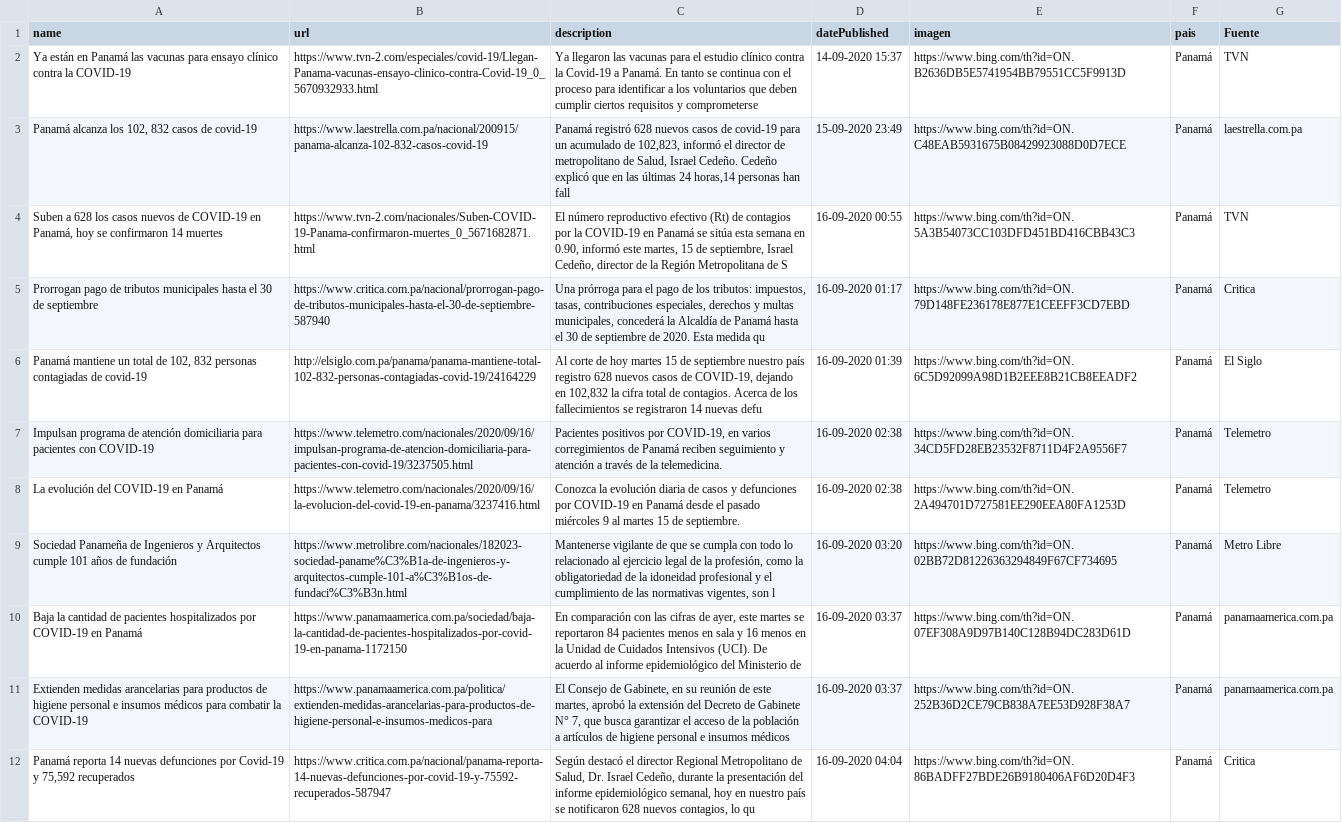
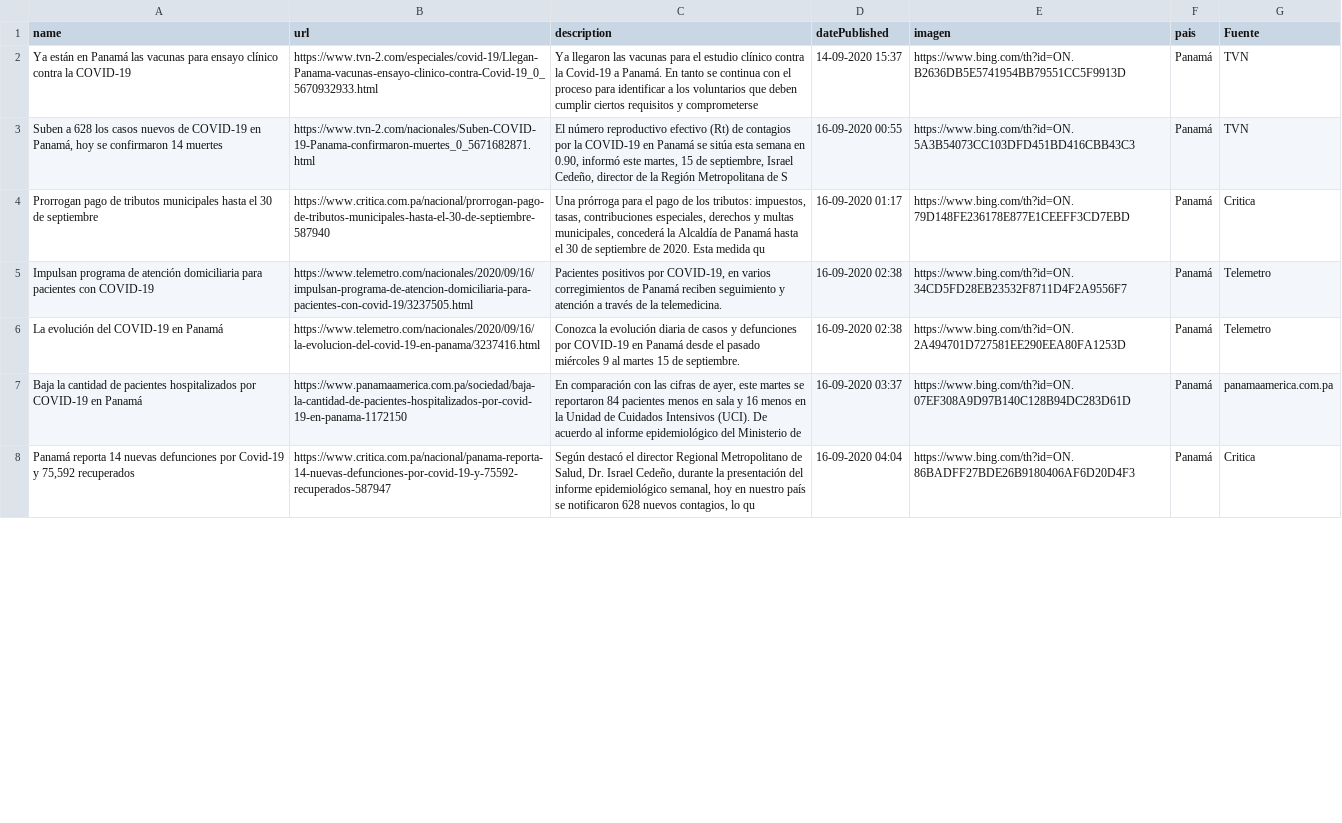
Before and after one commit to Sud-Austral/Datos_Panama, a CSV file: Bing/News/Panama.csv, drawn as a sheet; only a part is shown; the diff covers the shown part only.

```diff
--- a/Bing/News/Panama.csv
+++ b/Bing/News/Panama.csv
@@ -2,11 +2,7 @@ name,url,description,datePublished,imagen,pais,Fuente
 Ya están en Panamá las vacunas para ensayo clínico contra la COVID-19,https://www.tvn-2.com/especiales/covid-19/Llegan-Panama-vacunas-ensayo-clinico-contra-Covid-19_0_5670932933.html,Ya llegaron las vacunas para el estudio clínico contra la Covid-19 a Panamá. En tanto se continua con el proceso para identificar a los voluntarios que deben cumplir ciertos requisitos y comprometerse,14-09-2020 15:37,https://www.bing.com/th?id=ON.B2636DB5E5741954BB79551CC5F9913D,Panamá,TVN
-"Panamá alcanza los 102, 832 casos de covid-19",https://www.laestrella.com.pa/nacional/200915/panama-alcanza-102-832-casos-covid-19,"Panamá registró 628 nuevos casos de covid-19 para un acumulado de 102,823, informó el director de metropolitano de Salud, Israel Cedeño. Cedeño explicó que en las últimas 24 horas,14 personas han fall",15-09-2020 23:49,https://www.bing.com/th?id=ON.C48EAB5931675B08429923088D0D7ECE,Panamá,laestrella.com.pa
 "Suben a 628 los casos nuevos de COVID-19 en Panamá, hoy se confirmaron 14 muertes",https://www.tvn-2.com/nacionales/Suben-COVID-19-Panama-confirmaron-muertes_0_5671682871.html,"El número reproductivo efectivo (Rt) de contagios por la COVID-19 en Panamá se sitúa esta semana en 0.90, informó este martes, 15 de septiembre, Israel Cedeño, director de la Región Metropolitana de S",16-09-2020 00:55,https://www.bing.com/th?id=ON.5A3B54073CC103DFD451BD416CBB43C3,Panamá,TVN
 Prorrogan pago de tributos municipales hasta el 30 de septiembre,https://www.critica.com.pa/nacional/prorrogan-pago-de-tributos-municipales-hasta-el-30-de-septiembre-587940,"Una prórroga para el pago de los tributos: impuestos, tasas, contribuciones especiales, derechos y multas municipales, concederá la Alcaldía de Panamá hasta el 30 de septiembre de 2020. Esta medida qu",16-09-2020 01:17,https://www.bing.com/th?id=ON.79D148FE236178E877E1CEEFF3CD7EBD,Panamá,Critica
-"Panamá mantiene un total de 102, 832 personas contagiadas de covid-19",http://elsiglo.com.pa/panama/panama-mantiene-total-102-832-personas-contagiadas-covid-19/24164229,"Al corte de hoy martes 15 de septiembre nuestro país registro  628 nuevos casos de COVID-19, dejando en 102,832 la cifra total de contagios.  Acerca de los fallecimientos se registraron 14 nuevas defu",16-09-2020 01:39,https://www.bing.com/th?id=ON.6C5D92099A98D1B2EEE8B21CB8EEADF2,Panamá,El Siglo
 Impulsan programa de atención domiciliaria para pacientes con COVID-19,https://www.telemetro.com/nacionales/2020/09/16/impulsan-programa-de-atencion-domiciliaria-para-pacientes-con-covid-19/3237505.html,"Pacientes positivos por COVID-19, en varios corregimientos de Panamá reciben seguimiento y atención a través de la telemedicina.",16-09-2020 02:38,https://www.bing.com/th?id=ON.34CD5FD28EB23532F8711D4F2A9556F7,Panamá,Telemetro
 La evolución del COVID-19 en Panamá,https://www.telemetro.com/nacionales/2020/09/16/la-evolucion-del-covid-19-en-panama/3237416.html,Conozca la evolución diaria de casos y defunciones por COVID-19 en Panamá desde el pasado miércoles 9 al martes 15 de septiembre.,16-09-2020 02:38,https://www.bing.com/th?id=ON.2A494701D727581EE290EEA80FA1253D,Panamá,Telemetro
-Sociedad Panameña de Ingenieros y Arquitectos cumple 101 años de fundación,https://www.metrolibre.com/nacionales/182023-sociedad-paname%C3%B1a-de-ingenieros-y-arquitectos-cumple-101-a%C3%B1os-de-fundaci%C3%B3n.html,"Mantenerse vigilante de que se cumpla con todo lo relacionado al ejercicio legal de la profesión, como la obligatoriedad de la idoneidad profesional y el cumplimiento de las normativas vigentes, son l",16-09-2020 03:20,https://www.bing.com/th?id=ON.02BB72D81226363294849F67CF734695,Panamá,Metro Libre
 Baja la cantidad de pacientes hospitalizados por COVID-19 en Panamá,https://www.panamaamerica.com.pa/sociedad/baja-la-cantidad-de-pacientes-hospitalizados-por-covid-19-en-panama-1172150,"En comparación con las cifras de ayer, este martes se reportaron 84 pacientes menos en sala y 16 menos en la Unidad de Cuidados Intensivos (UCI). De acuerdo al informe epidemiológico del Ministerio de",16-09-2020 03:37,https://www.bing.com/th?id=ON.07EF308A9D97B140C128B94DC283D61D,Panamá,panamaamerica.com.pa
-Extienden medidas arancelarias para productos de higiene personal e insumos médicos para combatir la COVID-19,https://www.panamaamerica.com.pa/politica/extienden-medidas-arancelarias-para-productos-de-higiene-personal-e-insumos-medicos-para,"El Consejo de Gabinete, en su reunión de este martes, aprobó la extensión del Decreto de Gabinete N° 7, que busca garantizar el acceso de la población a artículos de higiene personal e insumos médicos",16-09-2020 03:37,https://www.bing.com/th?id=ON.252B36D2CE79CB838A7EE53D928F38A7,Panamá,panamaamerica.com.pa
 "Panamá reporta 14 nuevas defunciones por Covid-19 y 75,592 recuperados",https://www.critica.com.pa/nacional/panama-reporta-14-nuevas-defunciones-por-covid-19-y-75592-recuperados-587947,"Según destacó el director Regional Metropolitano de Salud, Dr. Israel Cedeño, durante la presentación del informe epidemiológico semanal, hoy en nuestro país se notificaron 628 nuevos contagios, lo qu",16-09-2020 04:04,https://www.bing.com/th?id=ON.86BADFF27BDE26B9180406AF6D20D4F3,Panamá,Critica
```
Also changed, not shown: 9 added rows, 4 removed rows and 4 edited cells elsewhere in this file, tweeter/tweeter.csv.
